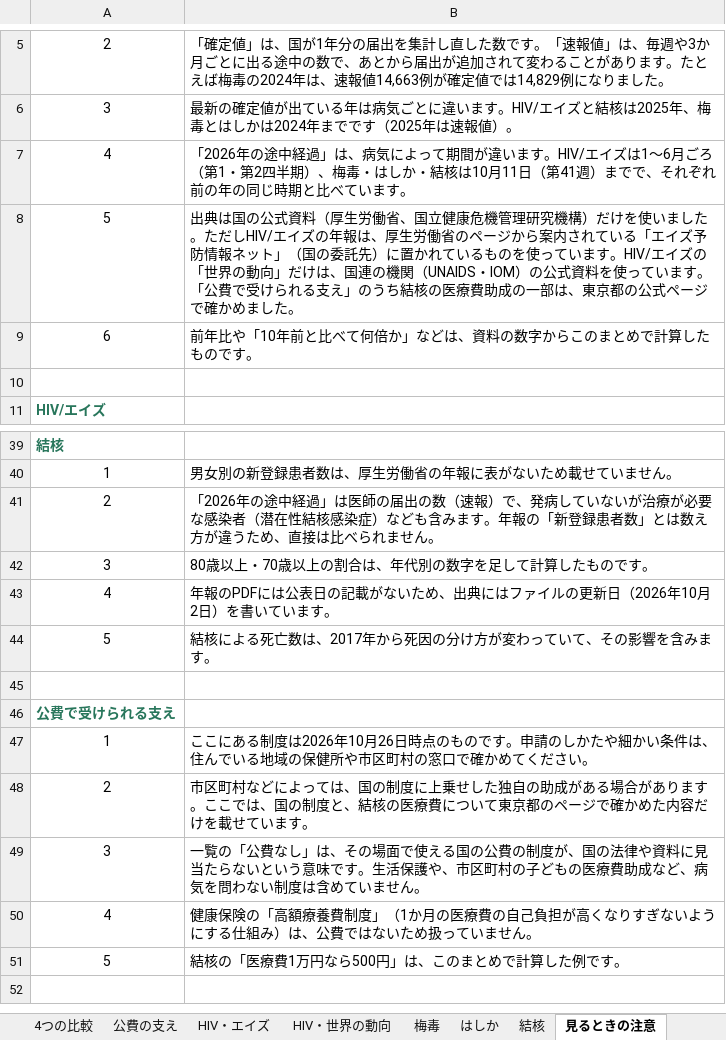
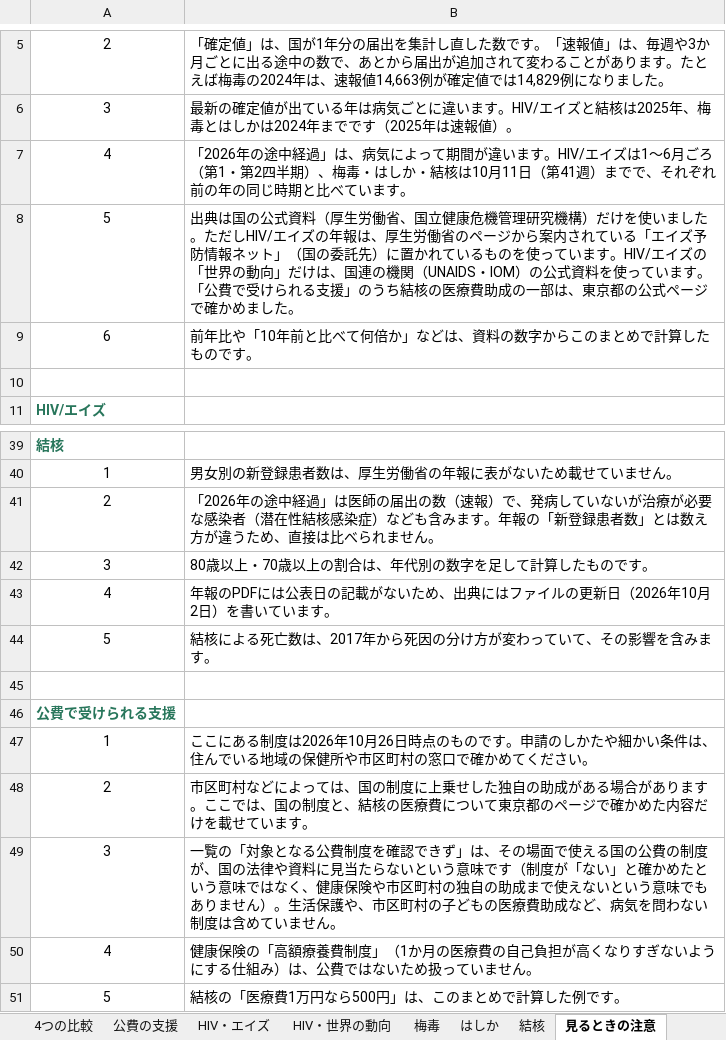
Before and after one commit to Yumaki5555/kansensho, an Excel workbook: docs/kansensho_2026-10.xlsx, sheet 見るときの注意, drawn as a sheet; only a part is shown, gaps mark what is left out; values as stored, in another font and other column widths than the file's, no borders; the diff names each change by its address in the sheet, - before the commit and + after, or states it on an @@ line.

```diff
--- a/docs/kansensho_2026-10.xlsx (sheet 見るときの注意)
+++ b/docs/kansensho_2026-10.xlsx (sheet 見るときの注意)
-sheet tab: 公費の支え
+sheet tab: 公費の支援
-B8: …られる支え」のうち…
+B8: …られる支援」のうち…
-A46: 公費で受けられる支え
+A46: 公費で受けられる支援
-B49: 一覧の「公費なし」は、その場面で使える国の公費の制度が、国の法律や資料に見当たらないという意味です。生活保…
+B49: 一覧の「対象となる公費制度を確認できず」は、その場面で使える国の公費の制度が、国の法律や資料に見当たらないという意味です（制度が「ない」と確かめたという意味ではなく、健康保険や市区町村の独自の助成まで使えないという意味でもありません）。生活保…
```
Also changed, not shown: sheet 公費の支援, sheet 出典一覧, sheet HIV・世界の動向, sheet 梅毒, sheet 結核, sheet はしか, 2 more sheets, 13 other files.
